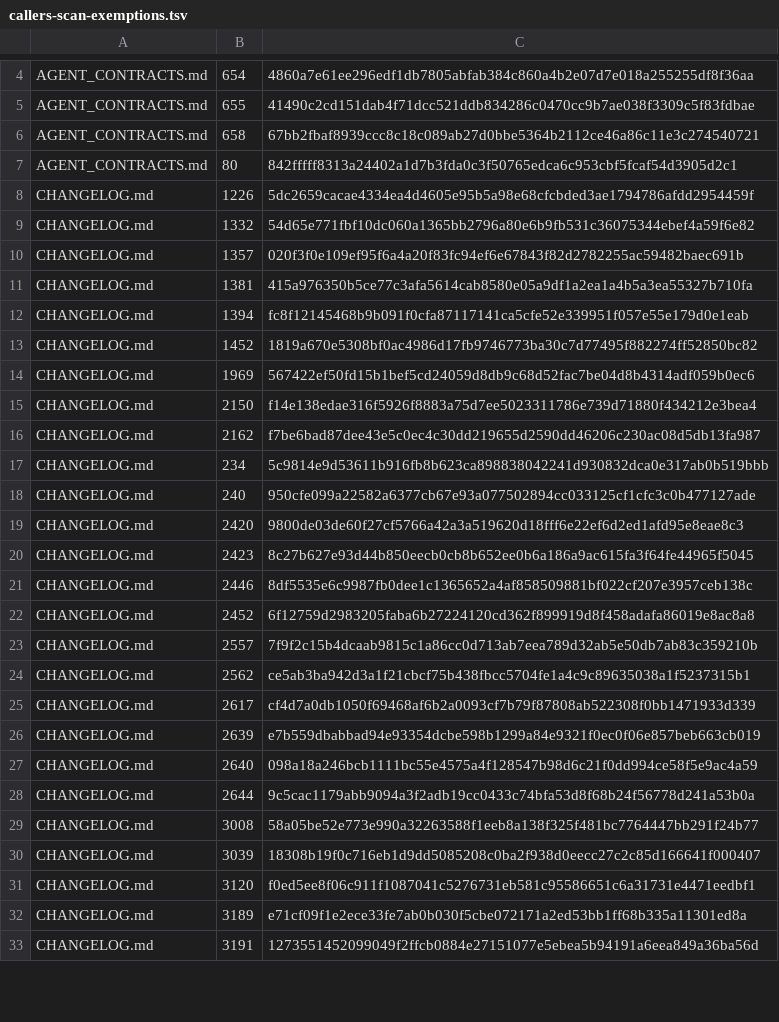
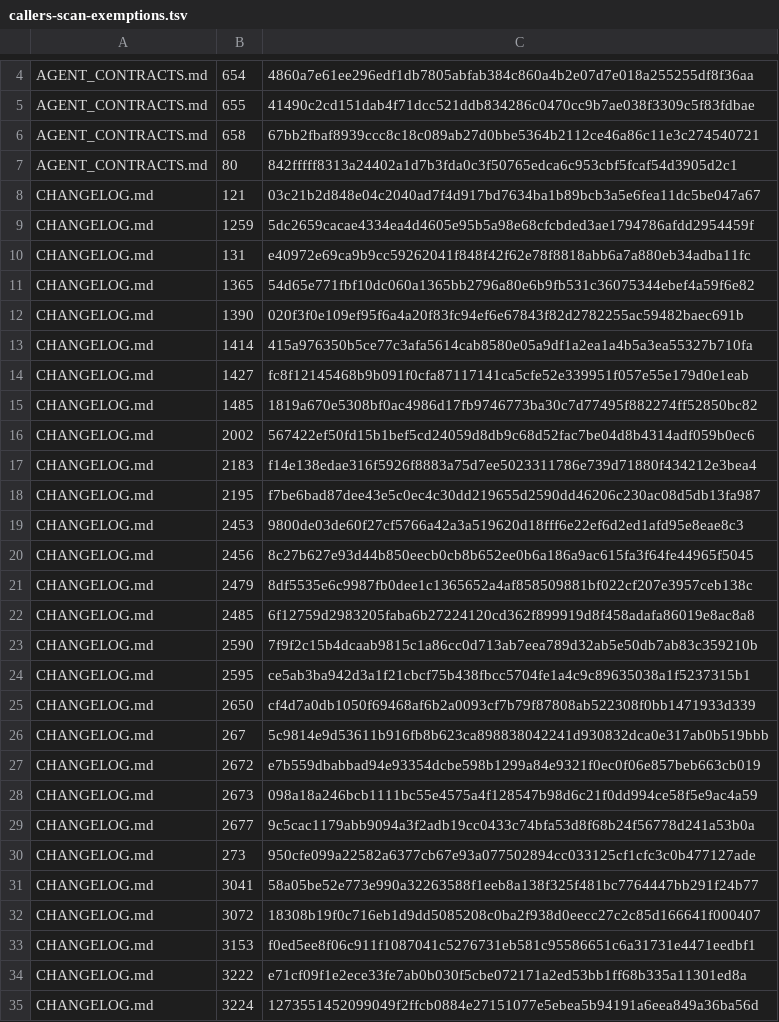
Before and after one commit to UnleashedServices/unleashed-mail-plugin, a TSV file: scripts/review/callers-scan-exemptions.tsv, drawn as a sheet; only a part is shown, gaps mark what is left out; the diff covers the shown part only.

```diff
--- a/scripts/review/callers-scan-exemptions.tsv
+++ b/scripts/review/callers-scan-exemptions.tsv
@@ -7,27 +7,29 @@ AGENT_CONTRACTS.md	658	67bb2fbaf8939ccc8c18c089ab27d0bbe5364b2112ce46a86c11e3c27
 AGENT_CONTRACTS.md	80	842fffff8313a24402a1d7b3fda0c3f50765edca6c953cbf5fcaf54d3905d2c1
-CHANGELOG.md	1226	5dc2659cacae4334ea4d4605e95b5a98e68cfcbded3ae1794786afdd2954459f
-CHANGELOG.md	1332	54d65e771fbf10dc060a1365bb2796a80e6b9fb531c36075344ebef4a59f6e82
-CHANGELOG.md	1357	020f3f0e109ef95f6a4a20f83fc94ef6e67843f82d2782255ac59482baec691b
-CHANGELOG.md	1381	415a976350b5ce77c3afa5614cab8580e05a9df1a2ea1a4b5a3ea55327b710fa
-CHANGELOG.md	1394	fc8f12145468b9b091f0cfa87117141ca5cfe52e339951f057e55e179d0e1eab
-CHANGELOG.md	1452	1819a670e5308bf0ac4986d17fb9746773ba30c7d77495f882274ff52850bc82
-CHANGELOG.md	1969	567422ef50fd15b1bef5cd24059d8db9c68d52fac7be04d8b4314adf059b0ec6
-CHANGELOG.md	2150	f14e138edae316f5926f8883a75d7ee5023311786e739d71880f434212e3bea4
-CHANGELOG.md	2162	f7be6bad87dee43e5c0ec4c30dd219655d2590dd46206c230ac08d5db13fa987
-CHANGELOG.md	234	5c9814e9d53611b916fb8b623ca898838042241d930832dca0e317ab0b519bbb
-CHANGELOG.md	240	950cfe099a22582a6377cb67e93a077502894cc033125cf1cfc3c0b477127ade
-CHANGELOG.md	2420	9800de03de60f27cf5766a42a3a519620d18fff6e22ef6d2ed1afd95e8eae8c3
-CHANGELOG.md	2423	8c27b627e93d44b850eecb0cb8b652ee0b6a186a9ac615fa3f64fe44965f5045
-CHANGELOG.md	2446	8df5535e6c9987fb0dee1c1365652a4af858509881bf022cf207e3957ceb138c
-CHANGELOG.md	2452	6f12759d2983205faba6b27224120cd362f899919d8f458adafa86019e8ac8a8
-CHANGELOG.md	2557	7f9f2c15b4dcaab9815c1a86cc0d713ab7eea789d32ab5e50db7ab83c359210b
-CHANGELOG.md	2562	ce5ab3ba942d3a1f21cbcf75b438fbcc5704fe1a4c9c89635038a1f5237315b1
-CHANGELOG.md	2617	cf4d7a0db1050f69468af6b2a0093cf7b79f87808ab522308f0bb1471933d339
-CHANGELOG.md	2639	e7b559dbabbad94e93354dcbe598b1299a84e9321f0ec0f06e857beb663cb019
-CHANGELOG.md	2640	098a18a246bcb1111bc55e4575a4f128547b98d6c21f0dd994ce58f5e9ac4a59
-CHANGELOG.md	2644	9c5cac1179abb9094a3f2adb19cc0433c74bfa53d8f68b24f56778d241a53b0a
-CHANGELOG.md	3008	58a05be52e773e990a32263588f1eeb8a138f325f481bc7764447bb291f24b77
-CHANGELOG.md	3039	18308b19f0c716eb1d9dd5085208c0ba2f938d0eecc27c2c85d166641f000407
-CHANGELOG.md	3120	f0ed5ee8f06c911f1087041c5276731eb581c95586651c6a31731e4471eedbf1
-CHANGELOG.md	3189	e71cf09f1e2ece33fe7ab0b030f5cbe072171a2ed53bb1ff68b335a11301ed8a
-CHANGELOG.md	3191	1273551452099049f2ffcb0884e27151077e5ebea5b94191a6eea849a36ba56d
+CHANGELOG.md	121	03c21b2d848e04c2040ad7f4d917bd7634ba1b89bcb3a5e6fea11dc5be047a67
+CHANGELOG.md	1259	5dc2659cacae4334ea4d4605e95b5a98e68cfcbded3ae1794786afdd2954459f
+CHANGELOG.md	131	e40972e69ca9b9cc59262041f848f42f62e78f8818abb6a7a880eb34adba11fc
+CHANGELOG.md	1365	54d65e771fbf10dc060a1365bb2796a80e6b9fb531c36075344ebef4a59f6e82
+CHANGELOG.md	1390	020f3f0e109ef95f6a4a20f83fc94ef6e67843f82d2782255ac59482baec691b
+CHANGELOG.md	1414	415a976350b5ce77c3afa5614cab8580e05a9df1a2ea1a4b5a3ea55327b710fa
+CHANGELOG.md	1427	fc8f12145468b9b091f0cfa87117141ca5cfe52e339951f057e55e179d0e1eab
+CHANGELOG.md	1485	1819a670e5308bf0ac4986d17fb9746773ba30c7d77495f882274ff52850bc82
+CHANGELOG.md	2002	567422ef50fd15b1bef5cd24059d8db9c68d52fac7be04d8b4314adf059b0ec6
+CHANGELOG.md	2183	f14e138edae316f5926f8883a75d7ee5023311786e739d71880f434212e3bea4
+CHANGELOG.md	2195	f7be6bad87dee43e5c0ec4c30dd219655d2590dd46206c230ac08d5db13fa987
+CHANGELOG.md	2453	9800de03de60f27cf5766a42a3a519620d18fff6e22ef6d2ed1afd95e8eae8c3
+CHANGELOG.md	2456	8c27b627e93d44b850eecb0cb8b652ee0b6a186a9ac615fa3f64fe44965f5045
+CHANGELOG.md	2479	8df5535e6c9987fb0dee1c1365652a4af858509881bf022cf207e3957ceb138c
+CHANGELOG.md	2485	6f12759d2983205faba6b27224120cd362f899919d8f458adafa86019e8ac8a8
+CHANGELOG.md	2590	7f9f2c15b4dcaab9815c1a86cc0d713ab7eea789d32ab5e50db7ab83c359210b
+CHANGELOG.md	2595	ce5ab3ba942d3a1f21cbcf75b438fbcc5704fe1a4c9c89635038a1f5237315b1
+CHANGELOG.md	2650	cf4d7a0db1050f69468af6b2a0093cf7b79f87808ab522308f0bb1471933d339
+CHANGELOG.md	267	5c9814e9d53611b916fb8b623ca898838042241d930832dca0e317ab0b519bbb
+CHANGELOG.md	2672	e7b559dbabbad94e93354dcbe598b1299a84e9321f0ec0f06e857beb663cb019
+CHANGELOG.md	2673	098a18a246bcb1111bc55e4575a4f128547b98d6c21f0dd994ce58f5e9ac4a59
+CHANGELOG.md	2677	9c5cac1179abb9094a3f2adb19cc0433c74bfa53d8f68b24f56778d241a53b0a
+CHANGELOG.md	273	950cfe099a22582a6377cb67e93a077502894cc033125cf1cfc3c0b477127ade
+CHANGELOG.md	3041	58a05be52e773e990a32263588f1eeb8a138f325f481bc7764447bb291f24b77
+CHANGELOG.md	3072	18308b19f0c716eb1d9dd5085208c0ba2f938d0eecc27c2c85d166641f000407
+CHANGELOG.md	3153	f0ed5ee8f06c911f1087041c5276731eb581c95586651c6a31731e4471eedbf1
+CHANGELOG.md	3222	e71cf09f1e2ece33fe7ab0b030f5cbe072171a2ed53bb1ff68b335a11301ed8a
+CHANGELOG.md	3224	1273551452099049f2ffcb0884e27151077e5ebea5b94191a6eea849a36ba56d
```
Also changed, not shown: 6 added rows, 8 removed rows and 21 edited cells elsewhere in this file, 8 other files.
